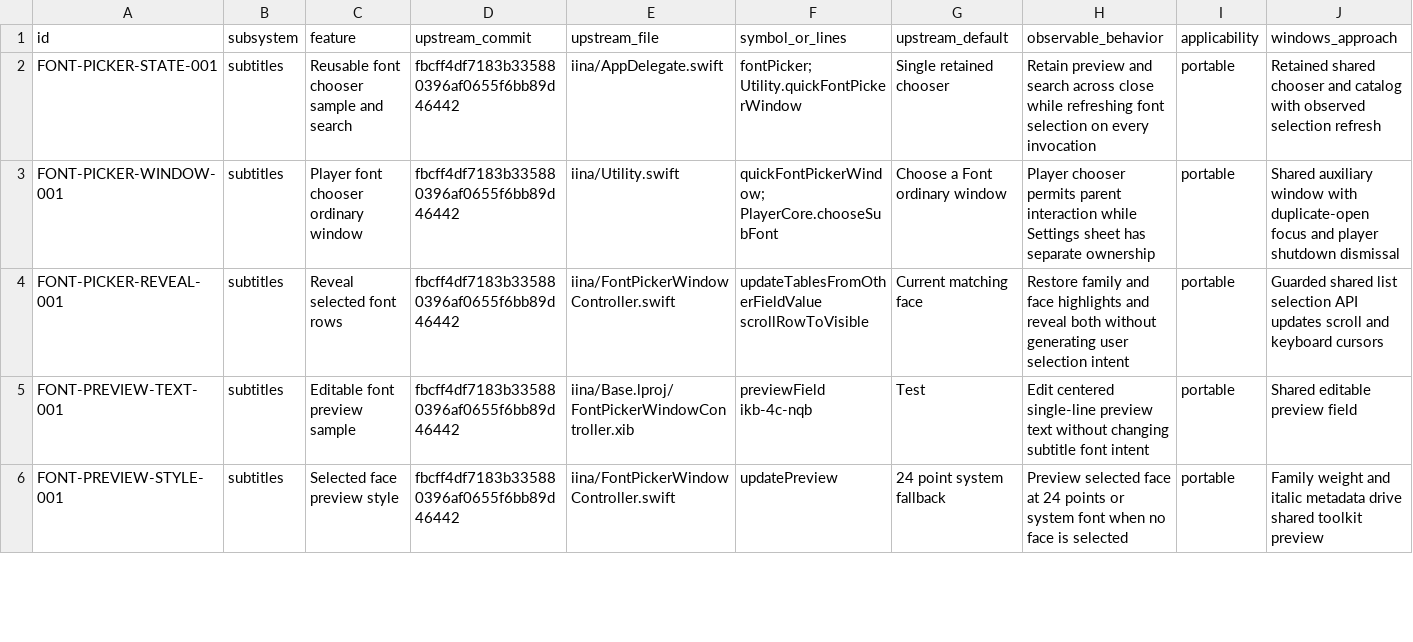
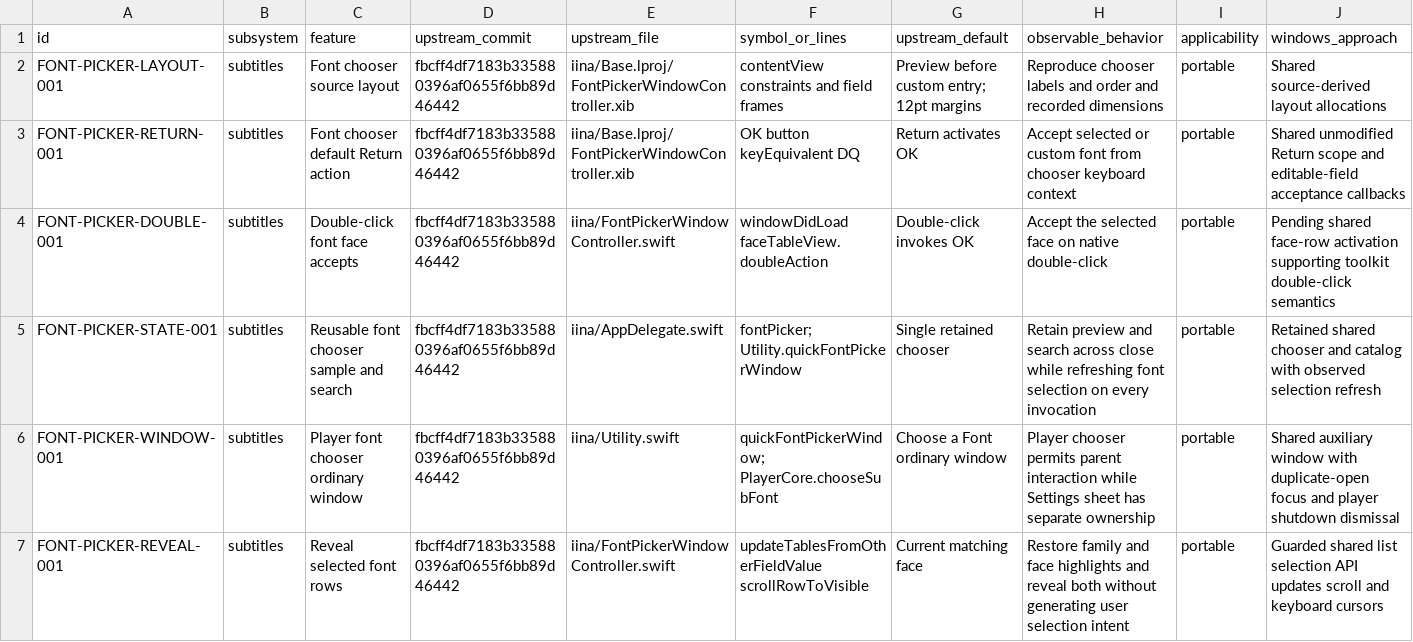
Before and after one commit to deminden/riina, a CSV file: docs/parity.csv, drawn as a sheet; only a part is shown; the shorter side is filled out with more unchanged rows; rows hold the shown columns only; the diff names each change by its address in the sheet, - before the commit and + after, or states it on an @@ line.

Commit message:
Align font chooser source geometry and default Return action

```diff
--- a/docs/parity.csv
+++ b/docs/parity.csv
+row 2: FONT-PICKER-LAYOUT-001 | subtitles | Font chooser source layout | fbcff4df7183b335880396af0655f6bb89d46442 | iina/Base.lproj/FontPickerWindowController.xib | contentView constraints and field frames | Preview before custom entry; 12pt margins | Reproduce chooser labels and order and recorded dimensions | portable | Shared source-derived layout allocations
+row 3: FONT-PICKER-RETURN-001 | subtitles | Font chooser default Return action | fbcff4df7183b335880396af0655f6bb89d46442 | iina/Base.lproj/FontPickerWindowController.xib | OK button keyEquivalent DQ | Return activates OK | Accept selected or custom font from chooser keyboard context | portable | Shared unmodified Return scope and editable-field acceptance callbacks
+row 4: FONT-PICKER-DOUBLE-001 | subtitles | Double-click font face accepts | fbcff4df7183b335880396af0655f6bb89d46442 | iina/FontPickerWindowController.swift | windowDidLoad faceTableView.doubleAction | Double-click invokes OK | Accept the selected face on native double-click | portable | Pending shared face-row activation supporting toolkit double-click semantics
```
Also changed, not shown: 3 other files.
